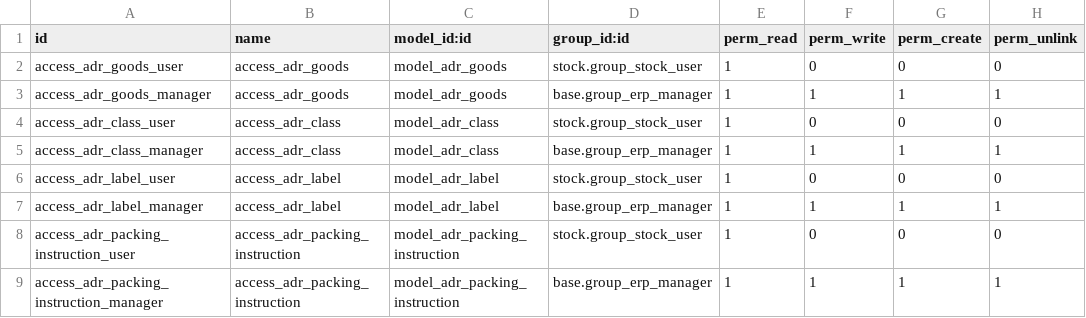
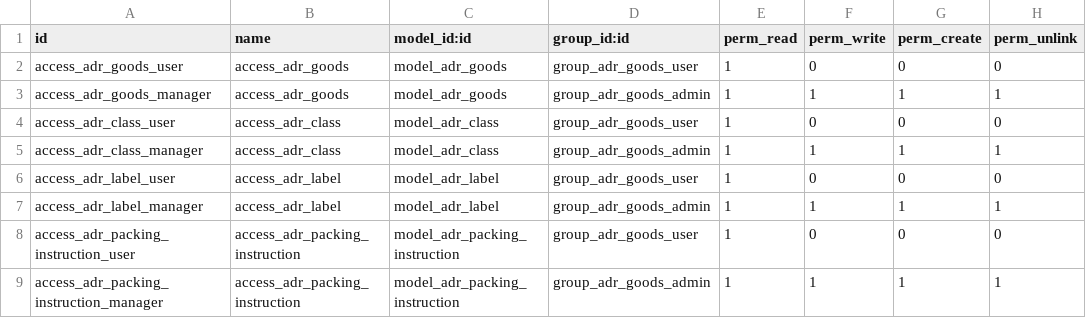
Before and after one commit to OCA/community-data-files, a CSV file: l10n_eu_product_adr/security/ir.model.access.csv, drawn as a sheet.

Commit message:
[IMP] l10n_eu_product_adr: refactor security

```diff
--- a/l10n_eu_product_adr/security/ir.model.access.csv
+++ b/l10n_eu_product_adr/security/ir.model.access.csv
@@ -1,9 +1,9 @@
 id,name,model_id:id,group_id:id,perm_read,perm_write,perm_create,perm_unlink
-access_adr_goods_user,access_adr_goods,model_adr_goods,stock.group_stock_user,1,0,0,0
-access_adr_goods_manager,access_adr_goods,model_adr_goods,base.group_erp_manager,1,1,1,1
-access_adr_class_user,access_adr_class,model_adr_class,stock.group_stock_user,1,0,0,0
-access_adr_class_manager,access_adr_class,model_adr_class,base.group_erp_manager,1,1,1,1
-access_adr_label_user,access_adr_label,model_adr_label,stock.group_stock_user,1,0,0,0
-access_adr_label_manager,access_adr_label,model_adr_label,base.group_erp_manager,1,1,1,1
-access_adr_packing_instruction_user,access_adr_packing_instruction,model_adr_packing_instruction,stock.group_stock_user,1,0,0,0
-access_adr_packing_instruction_manager,access_adr_packing_instruction,model_adr_packing_instruction,base.group_erp_manager,1,1,1,1
+access_adr_goods_user,access_adr_goods,model_adr_goods,group_adr_goods_user,1,0,0,0
+access_adr_goods_manager,access_adr_goods,model_adr_goods,group_adr_goods_admin,1,1,1,1
+access_adr_class_user,access_adr_class,model_adr_class,group_adr_goods_user,1,0,0,0
+access_adr_class_manager,access_adr_class,model_adr_class,group_adr_goods_admin,1,1,1,1
+access_adr_label_user,access_adr_label,model_adr_label,group_adr_goods_user,1,0,0,0
+access_adr_label_manager,access_adr_label,model_adr_label,group_adr_goods_admin,1,1,1,1
+access_adr_packing_instruction_user,access_adr_packing_instruction,model_adr_packing_instruction,group_adr_goods_user,1,0,0,0
+access_adr_packing_instruction_manager,access_adr_packing_instruction,model_adr_packing_instruction,group_adr_goods_admin,1,1,1,1
```
Also changed, not shown: 6 other files.
